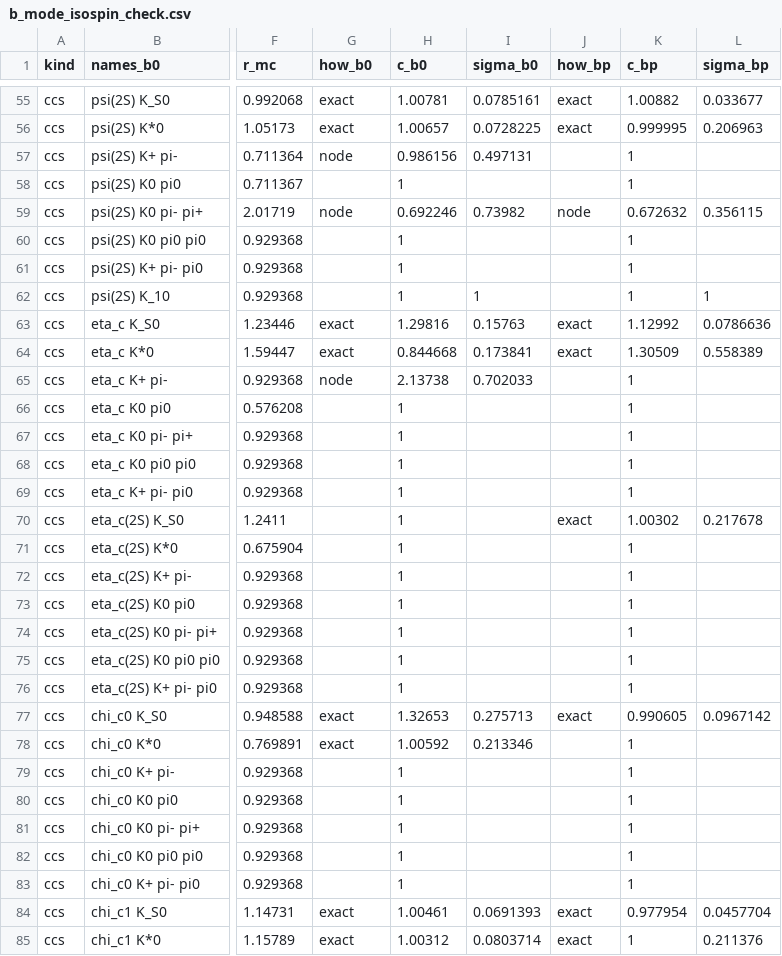
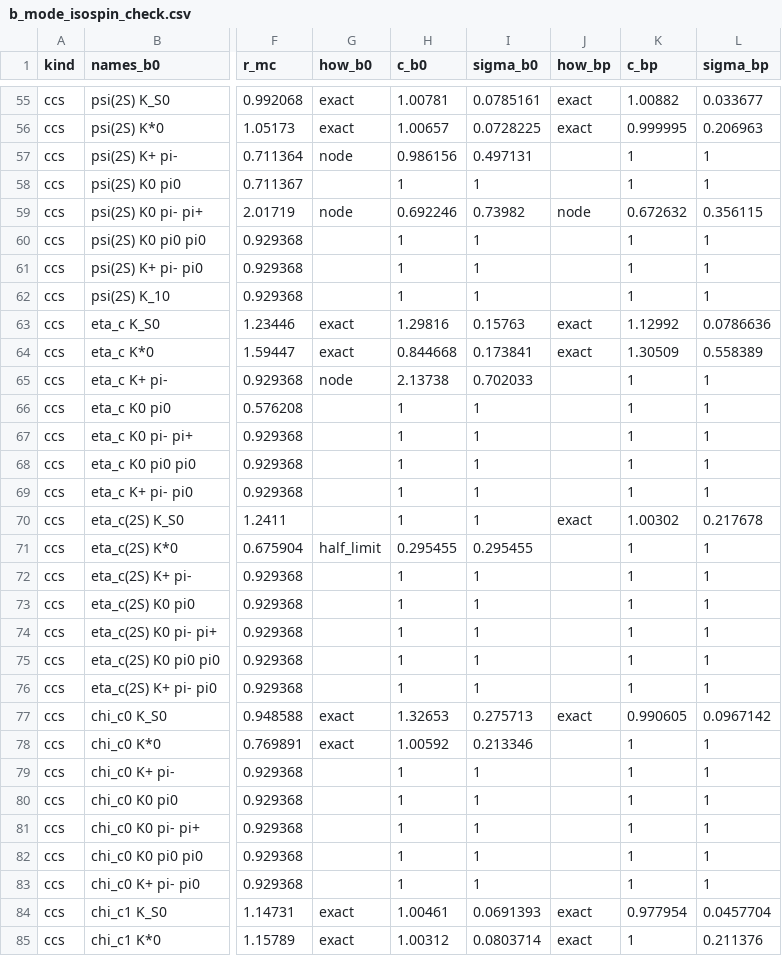
Before and after one commit to zjkjsd/inclusive_R_D, a CSV file: Notebooks/Plotting/csv_output/b_mode_isospin_check.csv, drawn as a sheet; only a part is shown, gaps mark what is left out; the diff covers the shown part only; the diff names each change by its address in the sheet, - before the commit and + after, or states it on an @@ line.

```diff
--- a/Notebooks/Plotting/csv_output/b_mode_isospin_check.csv
+++ b/Notebooks/Plotting/csv_output/b_mode_isospin_check.csv
-L57:L58 (sigma_bp): (empty)
+L57:L58 (sigma_bp): 1
-I58 (sigma_b0): (empty)
+I58 (sigma_b0): 1
-I60:I61 (sigma_b0): (empty)
+I60:I61 (sigma_b0): 1
-L60:L61 (sigma_bp): (empty)
+L60:L61 (sigma_bp): 1
-L65:L69 (sigma_bp): (empty)
+L65:L69 (sigma_bp): 1
-I66:I70 (sigma_b0): (empty)
+I66:I70 (sigma_b0): 1
-G71 (how_b0): (empty)
+G71 (how_b0): half_limit
-H71 (c_b0): 1
+H71 (c_b0): 0.295455
-I71 (sigma_b0): (empty)
+I71 (sigma_b0): 0.295455
-L71:L76 (sigma_bp): (empty)
+L71:L76 (sigma_bp): 1
-I72:I76 (sigma_b0): (empty)
+I72:I76 (sigma_b0): 1
-L78:L83 (sigma_bp): (empty)
+L78:L83 (sigma_bp): 1
-I79:I83 (sigma_b0): (empty)
+I79:I83 (sigma_b0): 1
```
Also changed, not shown: 83 edited cells elsewhere in this file, Notebooks/Plotting/csv_output/b_mode_pdg_nodes.csv, Notebooks/Plotting/csv_output/b_mode_pdg_review.csv, 7 other files.
